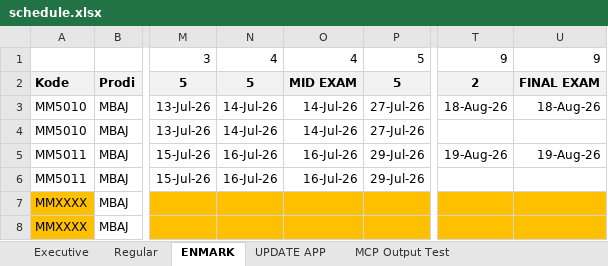
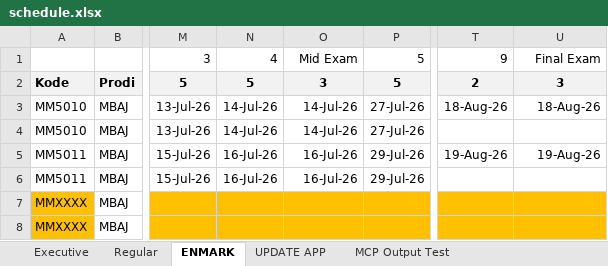
Before and after one commit to midshipman-urns/ScheduleManagerSBMITB, an Excel workbook: public/schedule.xlsx, sheet ENMARK, drawn as a sheet; only a part is shown, gaps mark what is left out; values as stored, in another font and other column widths than the file's, no borders; charts and pictures not drawn; the diff names each change by its address in the sheet, - before the commit and + after, or states it on an @@ line.

Commit message:
Automated schedule overwrite from new sheet: 2026-05-11T21:30:49.464Z

```diff
--- a/public/schedule.xlsx (sheet ENMARK)
+++ b/public/schedule.xlsx (sheet ENMARK)
-O1: 4
+O1: Mid Exam
-U1: 9
+U1: Final Exam
-O2: MID EXAM
+O2: 3
-U2: FINAL EXAM
+U2: 3
```
Also changed, not shown: sheet Executive.
